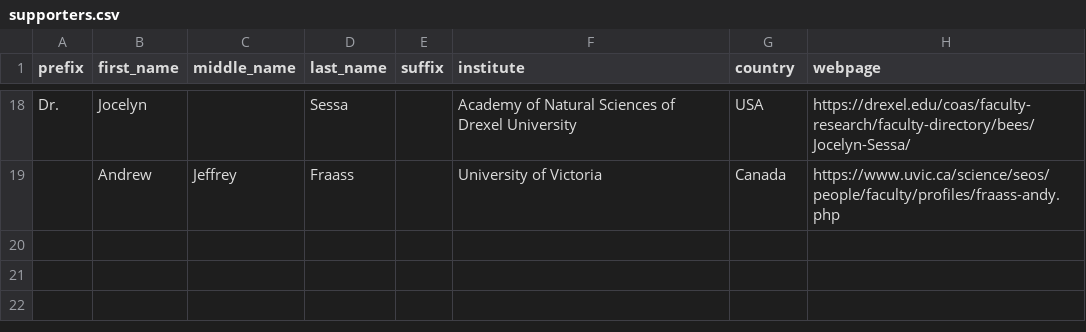
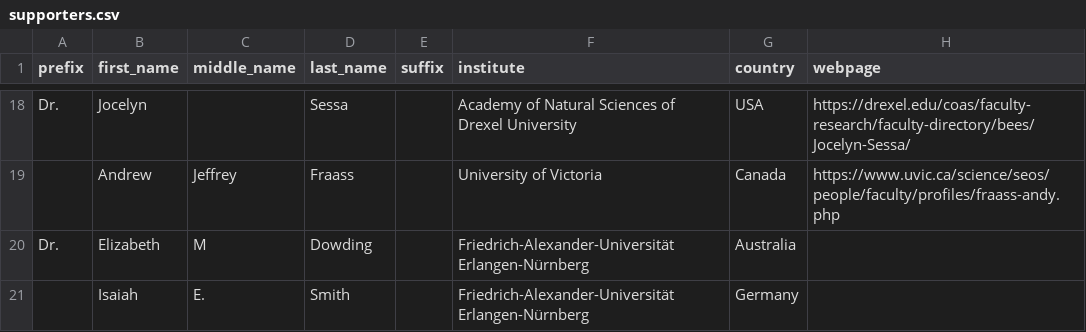
Before and after one commit to Integrated-Record/Integrated-Record.github.io, a CSV file: _data/supporters.csv, drawn as a sheet; only a part is shown, gaps mark what is left out.

Commit message:
Added supporters

```diff
--- a/_data/supporters.csv
+++ b/_data/supporters.csv
@@ -19 +19,3 @@ Dr.,Jocelyn,,Sessa,,Academy of Natural Sciences of Drexel University,USA,https:/
 ,Andrew,Jeffrey,Fraass,,University of Victoria,Canada,https://www.uvic.ca/science/seos/people/faculty/profiles/fraass-andy.php
+Dr.,Elizabeth,M,Dowding ,,Friedrich-Alexander-Universität Erlangen-Nürnberg,Australia,
+,Isaiah,E.,Smith,,Friedrich-Alexander-Universität Erlangen-Nürnberg,Germany,
```
